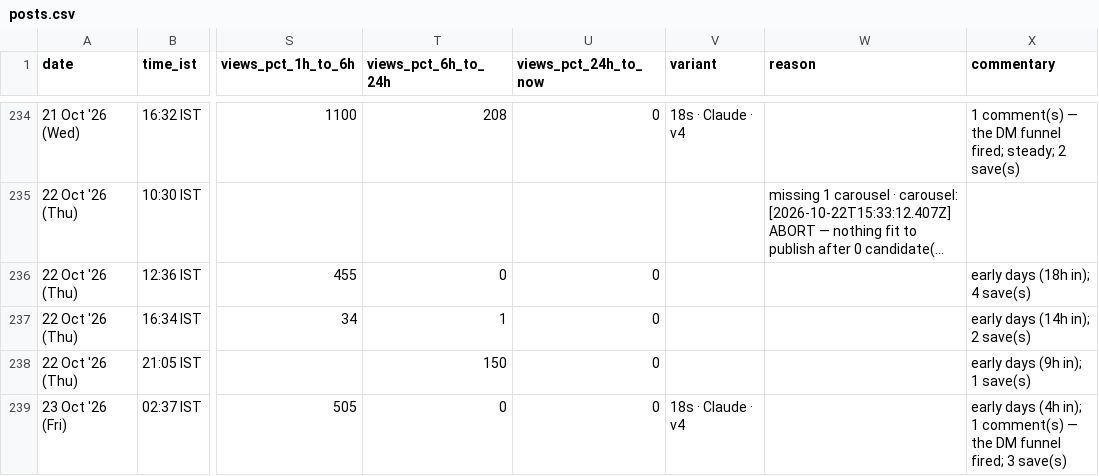
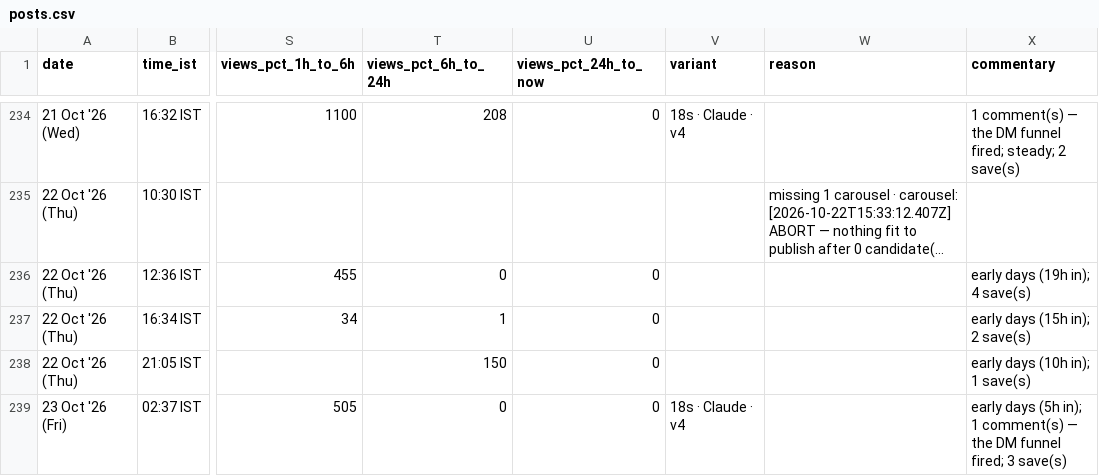
Before and after one commit to archit-akg13/architmittal.com, a CSV file: public/metrics/posts.csv, drawn as a sheet; only a part is shown, gaps mark what is left out; long unchanged cells end in …; the diff names each change by its address in the sheet, - before the commit and + after, or states it on an @@ line.

Commit message:
metrics: hourly snapshot [skip ci]

```diff
--- a/public/metrics/posts.csv
+++ b/public/metrics/posts.csv
-X236 (commentary): early days (18h in); 4 save(s)
+X236 (commentary): early days (19h in); 4 save(s)
-X237 (commentary): early days (14h in); 2 save(s)
+X237 (commentary): early days (15h in); 2 save(s)
-X238 (commentary): early days (9h in); 1 save(s)
+X238 (commentary): early days (10h in); 1 save(s)
-X239 (commentary): early days (4h in); 1…
+X239 (commentary): early days (5h in); 1…
```
Also changed, not shown: public/metrics/status.csv.
